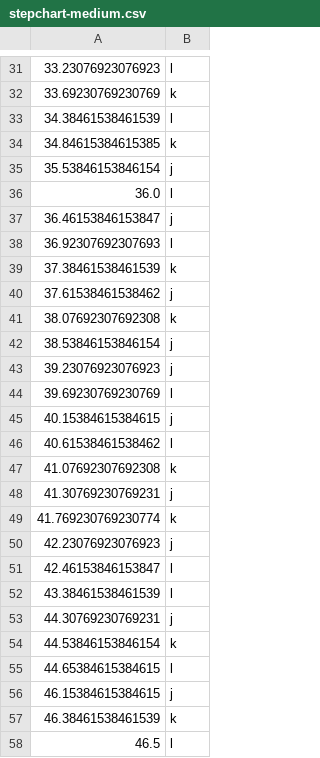
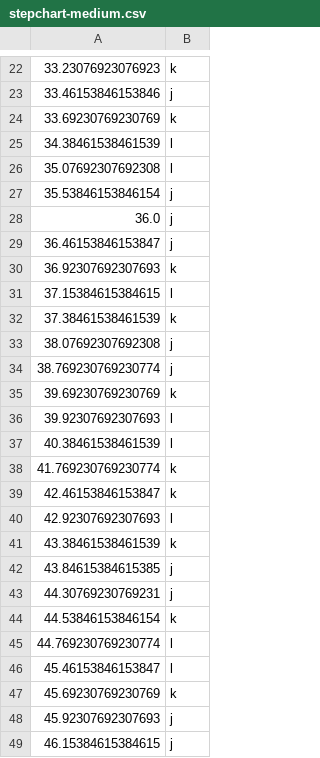
Before and after one commit to Bsenss6/BigSad, a CSV file: assets/stepchart/stepchart-medium.csv, drawn as a sheet; only a part is shown, gaps mark what is left out; the diff covers the shown part only.

```diff
--- a/assets/stepchart/stepchart-medium.csv
+++ b/assets/stepchart/stepchart-medium.csv
@@ -31,28 +22,28 @@
-33.23076923076923;l
+33.23076923076923;k
+33.46153846153846;j
 33.69230769230769;k
 34.38461538461539;l
-34.84615384615385;k
+35.07692307692308;l
 35.53846153846154;j
-36.0;l
+36.0;j
 36.46153846153847;j
-36.92307692307693;l
+36.92307692307693;k
+37.15384615384615;l
 37.38461538461539;k
-37.61538461538462;j
-38.07692307692308;k
-38.53846153846154;j
-39.23076923076923;j
-39.69230769230769;l
-40.15384615384615;j
-40.61538461538462;l
-41.07692307692308;k
-41.30769230769231;j
+38.07692307692308;j
+38.769230769230774;j
+39.69230769230769;k
+39.92307692307693;l
+40.38461538461539;l
 41.769230769230774;k
-42.23076923076923;j
-42.46153846153847;l
-43.38461538461539;l
+42.46153846153847;k
+42.92307692307693;l
+43.38461538461539;k
+43.84615384615385;j
 44.30769230769231;j
 44.53846153846154;k
-44.65384615384615;l
+44.769230769230774;l
+45.46153846153847;l
+45.69230769230769;k
+45.92307692307693;j
 46.15384615384615;j
-46.38461538461539;k
-46.5;l
```
Also changed, not shown: 14 added rows, 18 removed rows and 14 edited cells elsewhere in this file, assets/stepchart/stepchart-easy.csv, 1 other file.
